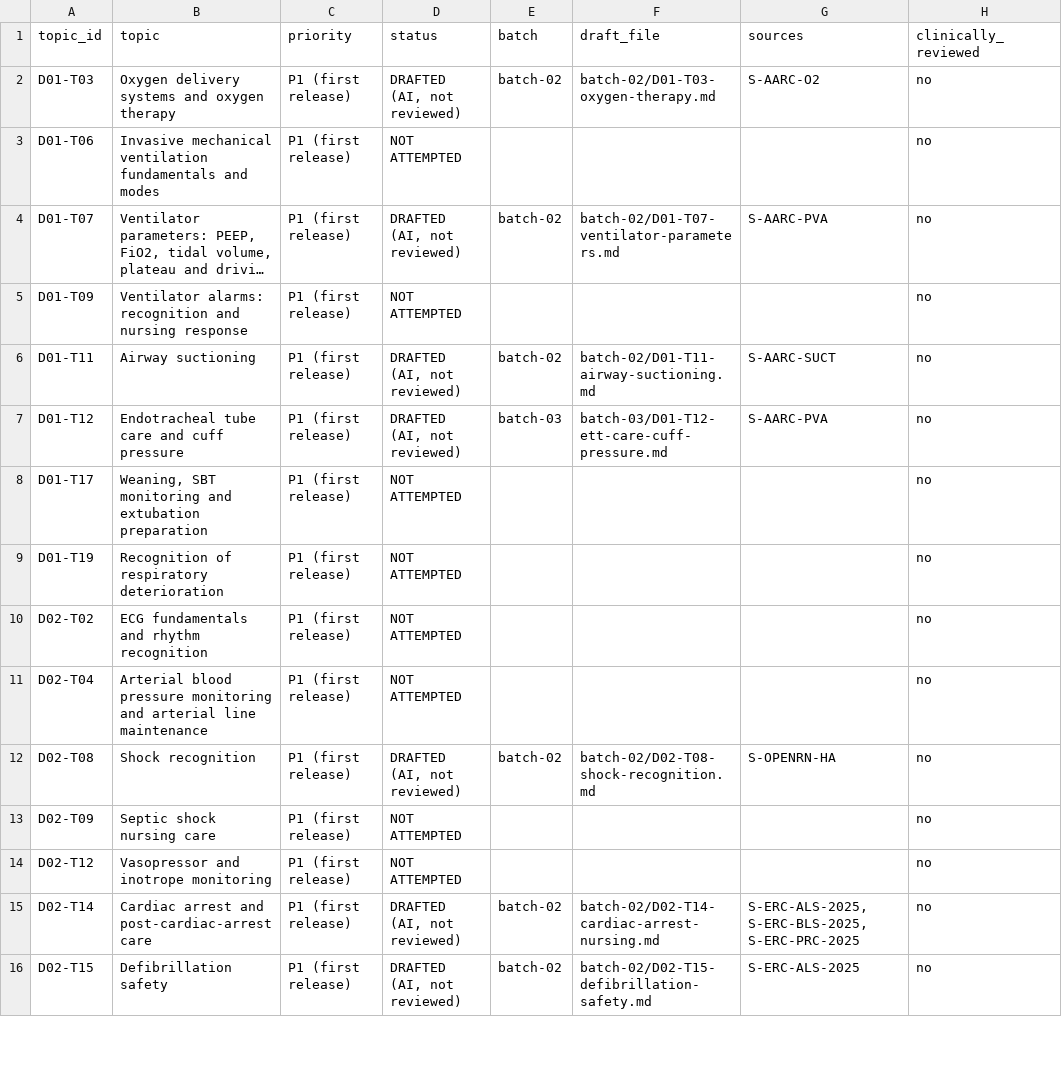
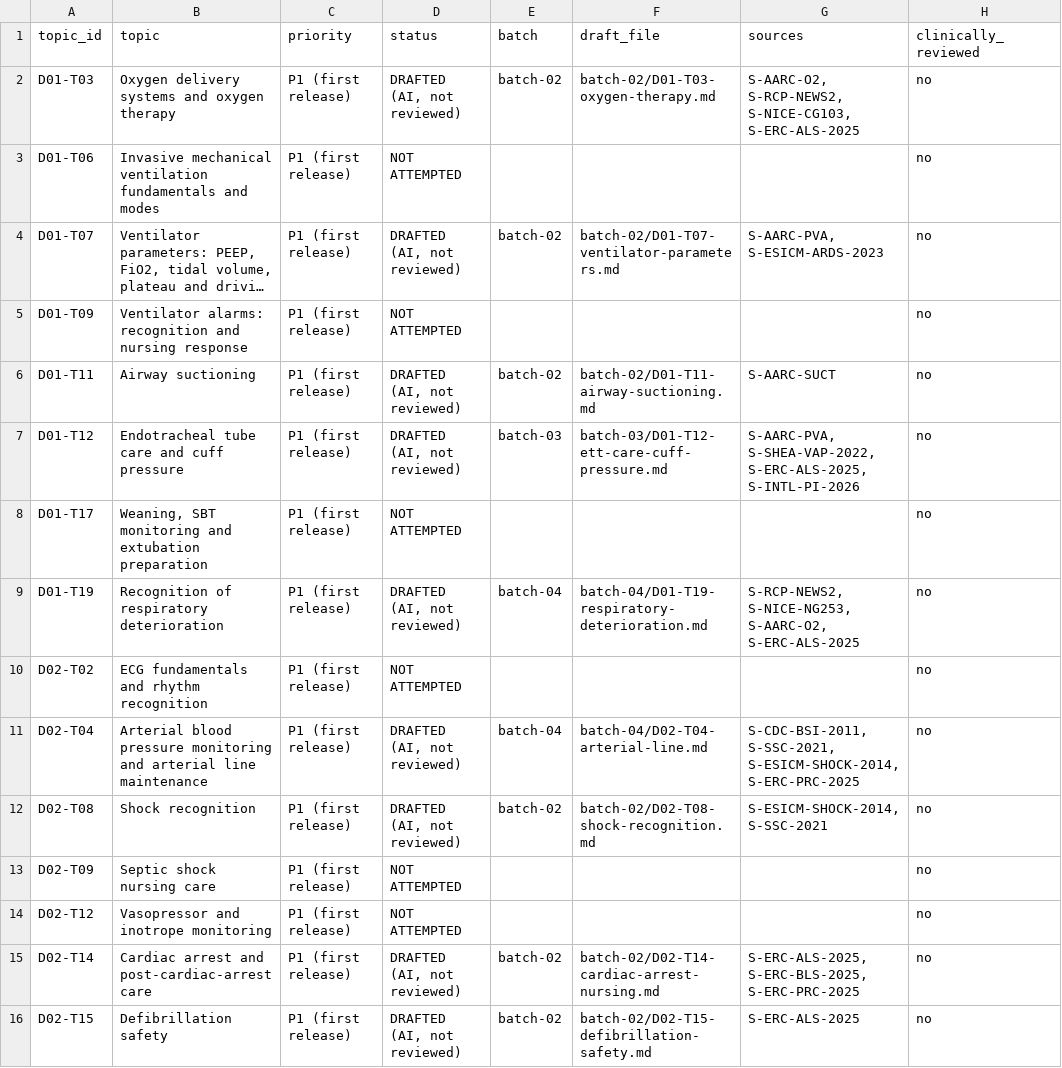
Before and after one commit to Awzy9/icu-nursing, a CSV file: content/drafts/TOPIC_INVENTORY.csv, drawn as a sheet; only a part is shown; long unchanged cells end in …; the diff covers the shown part only; the diff names each change by its address in the sheet, - before the commit and + after, or states it on an @@ line.

```diff
--- a/content/drafts/TOPIC_INVENTORY.csv
+++ b/content/drafts/TOPIC_INVENTORY.csv
-G2 (sources): S-AARC-O2
+G2 (sources): S-AARC-O2, S-RCP-NEWS2, S-NICE-CG103, S-ERC-ALS-2025
-G4 (sources): S-AARC-PVA
+G4 (sources): S-AARC-PVA, S-ESICM-ARDS-2023
-G7 (sources): S-AARC-PVA
+G7 (sources): S-AARC-PVA, S-SHEA-VAP-2022, S-ERC-ALS-2025, S-INTL-PI-2026
-D9 (status): NOT ATTEMPTED
+D9 (status): DRAFTED (AI, not reviewed)
-E9 (batch): (empty)
+E9 (batch): batch-04
-F9 (draft_file): (empty)
+F9 (draft_file): batch-04/D01-T19-respiratory-deterioration.md
-G9 (sources): (empty)
+G9 (sources): S-RCP-NEWS2, S-NICE-NG253, S-AARC-O2, S-ERC-ALS-2025
-D11 (status): NOT ATTEMPTED
+D11 (status): DRAFTED (AI, not reviewed)
-E11 (batch): (empty)
+E11 (batch): batch-04
-F11 (draft_file): (empty)
+F11 (draft_file): batch-04/D02-T04-arterial-line.md
-G11 (sources): (empty)
+G11 (sources): S-CDC-BSI-2011, S-SSC-2021, S-ESICM-SHOCK-2014, S-ERC-PRC-2025
-G12 (sources): S-OPENRN-HA
+G12 (sources): S-ESICM-SHOCK-2014, S-SSC-2021
```
Also changed, not shown: 9 edited cells elsewhere in this file, content/drafts/batch-02-claim-trace.csv, sources/source_register.csv, 31 other files.
